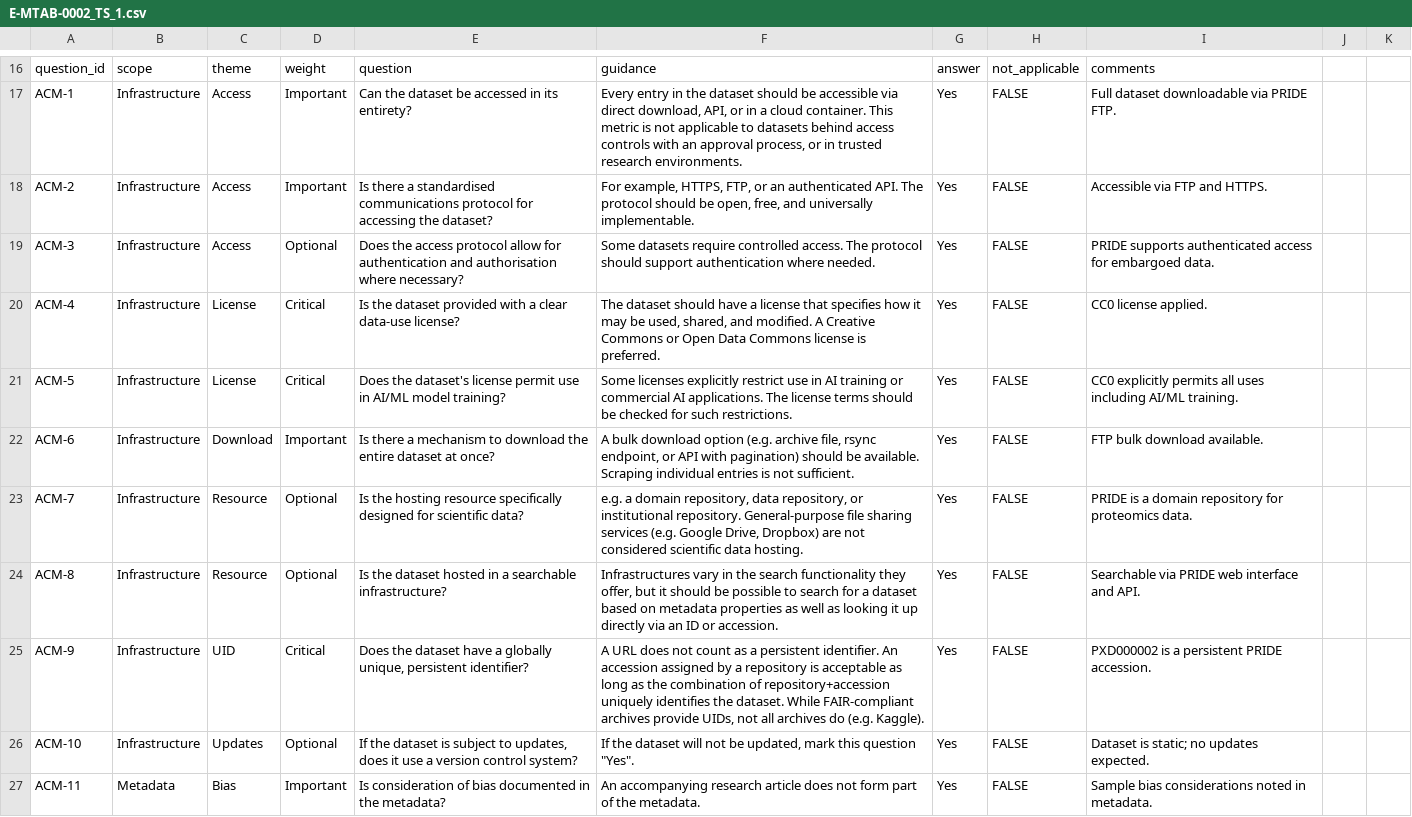
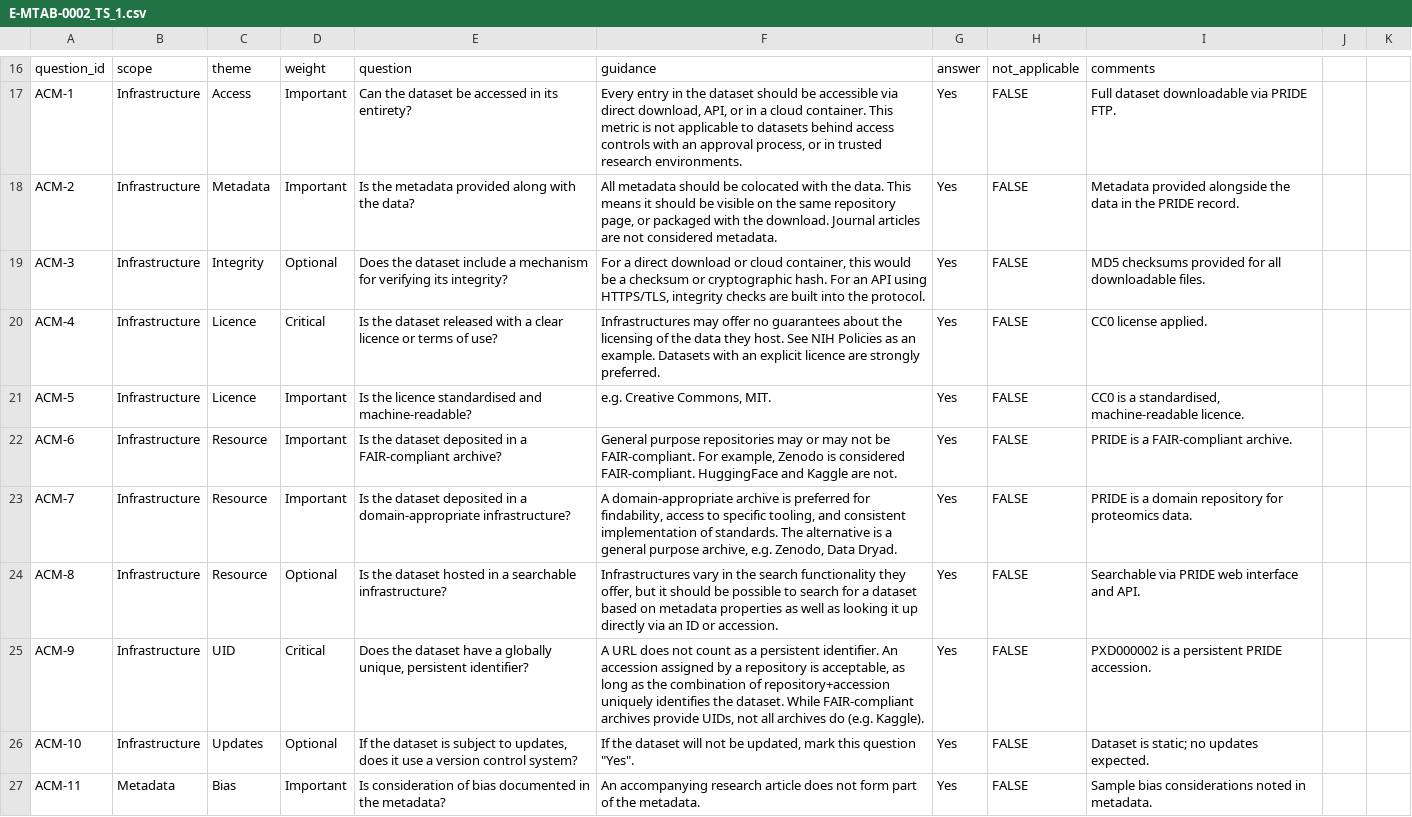
Before and after one commit to AIBIO-UK/airbds-dev, a CSV file: reviews/examples/E-MTAB-0002_TS_1.csv, drawn as a sheet; only a part is shown, gaps mark what is left out; the diff covers the shown part only.

```diff
--- a/reviews/examples/E-MTAB-0002_TS_1.csv
+++ b/reviews/examples/E-MTAB-0002_TS_1.csv
@@ -18,6 +18,6 @@ ACM-1,Infrastructure,Access,Important,"Can the dataset be accessed in its entire
-ACM-2,Infrastructure,Access,Important,"Is there a standardised communications protocol for accessing the dataset?","For example, HTTPS, FTP, or an authenticated API. The protocol should be open, free, and universally implementable.",Yes,FALSE,Accessible via FTP and HTTPS.
-ACM-3,Infrastructure,Access,Optional,"Does the access protocol allow for authentication and authorisation where necessary?","Some datasets require controlled access. The protocol should support authentication where needed.",Yes,FALSE,PRIDE supports authenticated access for embargoed data.
-ACM-4,Infrastructure,License,Critical,"Is the dataset provided with a clear data-use license?","The dataset should have a license that specifies how it may be used, shared, and modified. A Creative Commons or Open Data Commons license is preferred.",Yes,FALSE,CC0 license applied.
-ACM-5,Infrastructure,License,Critical,"Does the dataset's license permit use in AI/ML model training?","Some licenses explicitly restrict use in AI training or commercial AI applications. The license terms should be checked for such restrictions.",Yes,FALSE,CC0 explicitly permits all uses including AI/ML training.
-ACM-6,Infrastructure,Download,Important,"Is there a mechanism to download the entire dataset at once?","A bulk download option (e.g. archive file, rsync endpoint, or API with pagination) should be available. Scraping individual entries is not sufficient.",Yes,FALSE,FTP bulk download available.
-ACM-7,Infrastructure,Resource,Optional,"Is the hosting resource specifically designed for scientific data?","e.g. a domain repository, data repository, or institutional repository. General-purpose file sharing services (e.g. Google Drive, Dropbox) are not considered scientific data hosting.",Yes,FALSE,PRIDE is a domain repository for proteomics data.
+ACM-2,Infrastructure,Metadata,Important,Is the metadata provided along with the data?,"All metadata should be colocated with the data. This means it should be visible on the same repository page, or packaged with the download. Journal articles are not considered metadata.",Yes,FALSE,Metadata provided alongside the data in the PRIDE record.
+ACM-3,Infrastructure,Integrity,Optional,Does the dataset include a mechanism for verifying its integrity?,"For a direct download or cloud container, this would be a checksum or cryptographic hash. For an API using HTTPS/TLS, integrity checks are built into the protocol.",Yes,FALSE,MD5 checksums provided for all downloadable files.
+ACM-4,Infrastructure,Licence,Critical,Is the dataset released with a clear licence or terms of use?,Infrastructures may offer no guarantees about the licensing of the data they host. See NIH Policies as an example. Datasets with an explicit licence are strongly preferred.,Yes,FALSE,CC0 license applied.
+ACM-5,Infrastructure,Licence,Important,Is the licence standardised and machine-readable?,"e.g. Creative Commons, MIT.",Yes,FALSE,"CC0 is a standardised, machine-readable licence."
+ACM-6,Infrastructure,Resource,Important,Is the dataset deposited in a FAIR-compliant archive?,"General purpose repositories may or may not be FAIR-compliant. For example, Zenodo is considered FAIR-compliant. HuggingFace and Kaggle are not.",Yes,FALSE,PRIDE is a FAIR-compliant archive.
+ACM-7,Infrastructure,Resource,Important,Is the dataset deposited in a domain-appropriate infrastructure?,"A domain-appropriate archive is preferred for findability, access to specific tooling, and consistent implementation of standards. The alternative is a general purpose archive, e.g. Zenodo, Data Dryad.",Yes,FALSE,PRIDE is a domain repository for proteomics data.
@@ -25,2 +25,2 @@ ACM-8,Infrastructure,Resource,Optional,"Is the dataset hosted in a searchable in
-ACM-9,Infrastructure,UID,Critical,"Does the dataset have a globally unique, persistent identifier?","A URL does not count as a persistent identifier. An accession assigned by a repository is acceptable as long as the combination of repository+accession uniquely identifies the dataset. While FAIR-compliant archives provide UIDs, not all archives do (e.g. Kaggle).",Yes,FALSE,PXD000002 is a persistent PRIDE accession.
+ACM-9,Infrastructure,UID,Critical,"Does the dataset have a globally unique, persistent identifier?","A URL does not count as a persistent identifier. An accession assigned by a repository is acceptable, as long as the combination of repository+accession uniquely identifies the dataset. While FAIR-compliant archives provide UIDs, not all archives do (e.g. Kaggle).",Yes,FALSE,PXD000002 is a persistent PRIDE accession.
 ACM-10,Infrastructure,Updates,Optional,"If the dataset is subject to updates, does it use a version control system?","If the dataset will not be updated, mark this question ""Yes"".",Yes,FALSE,Dataset is static; no updates expected.
```
Also changed, not shown: 11 edited cells elsewhere in this file, metric/airbds_metric_v0.3.csv, metric/review_template.csv, 11 other files.
